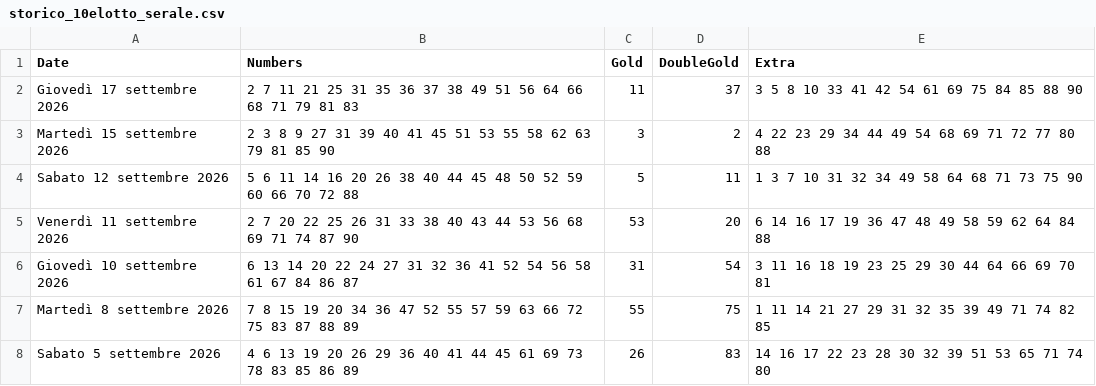
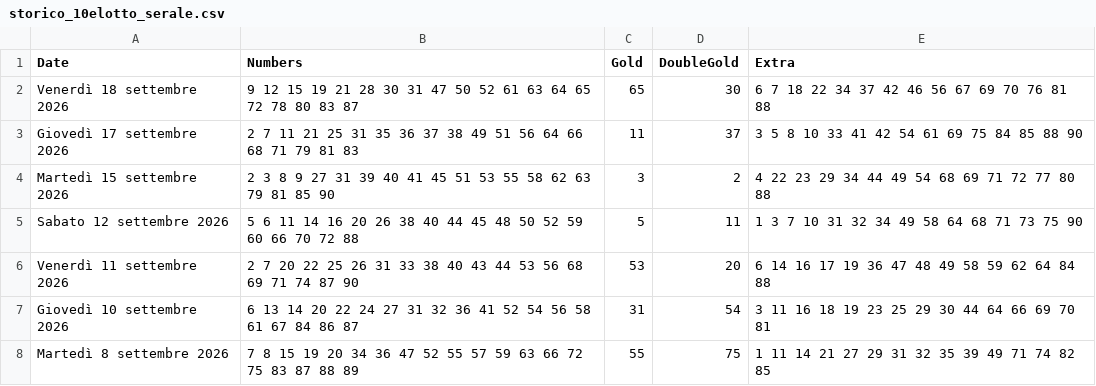
Before and after one commit to ilCamillo/lotto-serale-data, a CSV file: storico_10elotto_serale.csv, drawn as a sheet; only a part is shown; the shorter side is filled out with more unchanged rows.

```diff
--- a/storico_10elotto_serale.csv
+++ b/storico_10elotto_serale.csv
@@ -1,2 +1,3 @@
 Date;Numbers;Gold;DoubleGold;Extra
+Venerdì 18 settembre 2026;9 12 15 19 21 28 30 31 47 50 52 61 63 64 65 72 78 80 83 87;65;30;6 7 18 22 34 37 42 46 56 67 69 70 76 81 88
 Giovedì 17 settembre 2026;2 7 11 21 25 31 35 36 37 38 49 51 56 64 66 68 71 79 81 83;11;37;3 5 8 10 33 41 42 54 61 69 75 84 85 88 90
```
Also changed, not shown: 1 other file.
